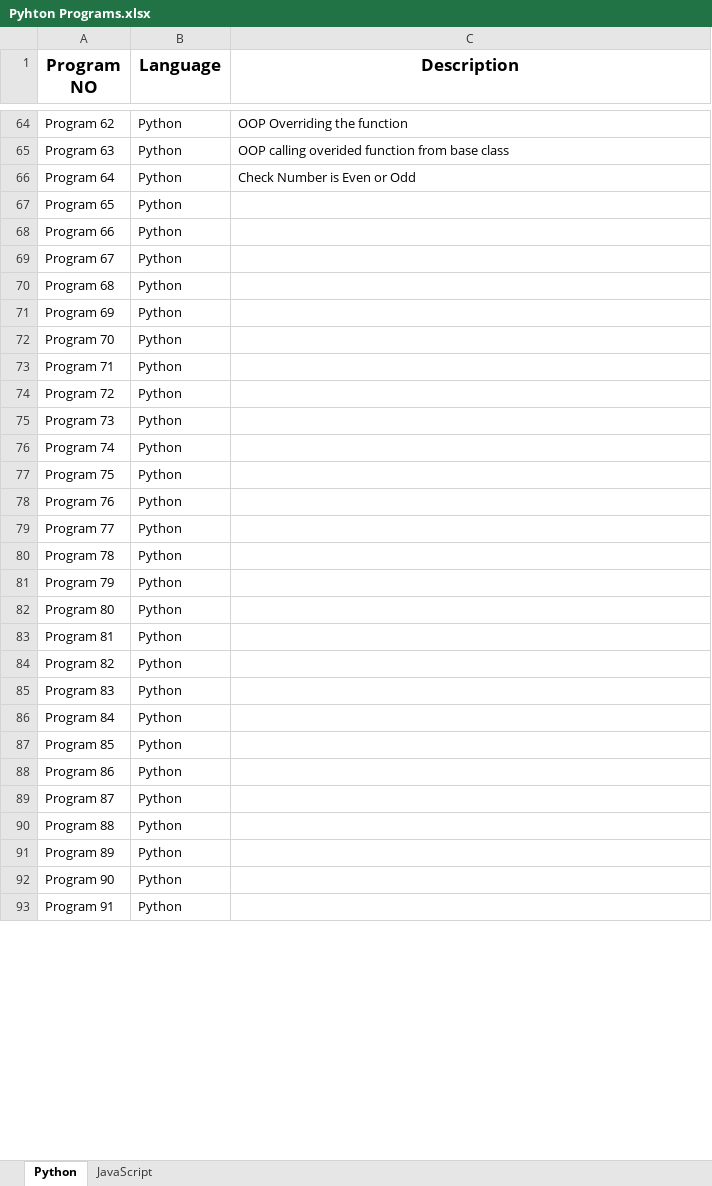
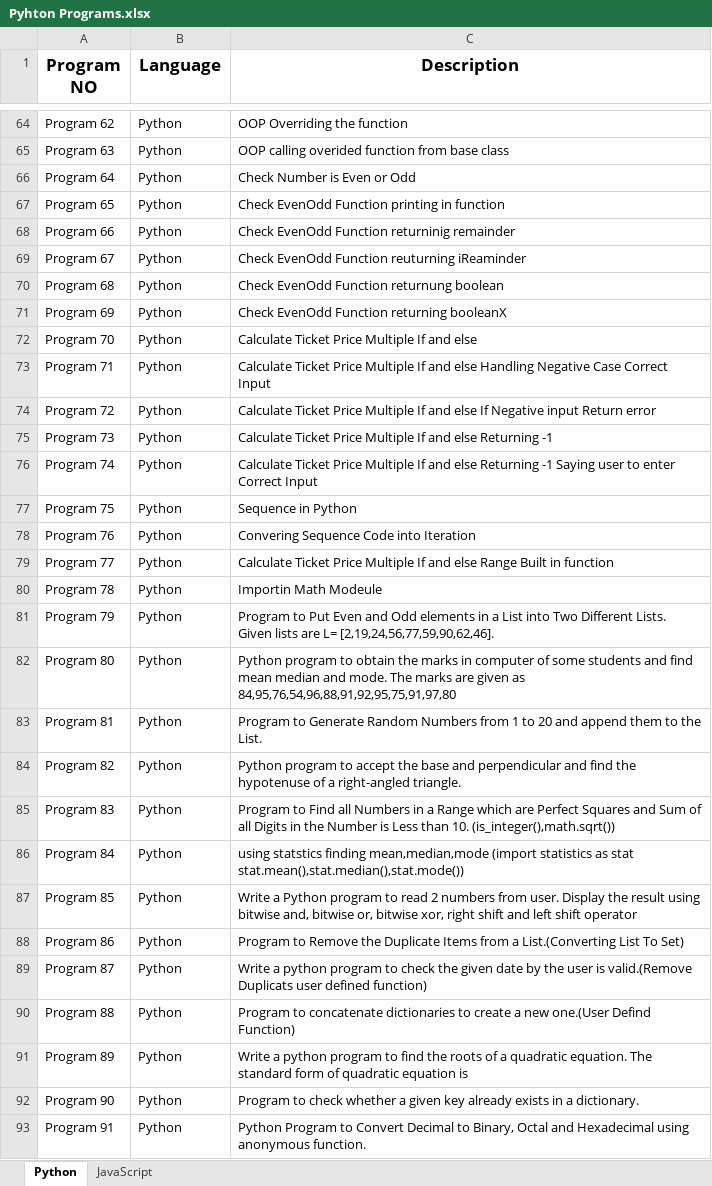
Before and after one commit to omrankhamb/python-programs, an Excel workbook: Pyhton Programs.xlsx, sheet Python, drawn as a sheet; only a part is shown, gaps mark what is left out; values as stored, in another font and other column widths than the file's, no borders; ↵ is a line break in a cell; the diff covers the shown part only; the diff names each change by its address in the sheet, - before the commit and + after, or states it on an @@ line.

Commit message:
Python Programs

```diff
--- a/Pyhton Programs.xlsx (sheet Python)
+++ b/Pyhton Programs.xlsx (sheet Python)
-C67 (Description): (empty)
+C67 (Description): Check EvenOdd Function printing in function
-C68 (Description): (empty)
+C68 (Description): Check EvenOdd Function returninig remainder
-C69 (Description): (empty)
+C69 (Description): Check EvenOdd Function reuturning iReaminder
-C70 (Description): (empty)
+C70 (Description): Check EvenOdd Function returnung boolean
-C71 (Description): (empty)
+C71 (Description): Check EvenOdd Function returning booleanX
-C72 (Description): (empty)
+C72 (Description): Calculate Ticket Price Multiple If and else
-C73 (Description): (empty)
+C73 (Description): Calculate Ticket Price Multiple If and else Handling Negative Case Correct Input
-C74 (Description): (empty)
+C74 (Description): Calculate Ticket Price Multiple If and else If Negative input Return error
-C75 (Description): (empty)
+C75 (Description): Calculate Ticket Price Multiple If and else Returning -1
-C76 (Description): (empty)
+C76 (Description): Calculate Ticket Price Multiple If and else Returning -1 Saying user to enter Correct Input
-C77 (Description): (empty)
+C77 (Description): Sequence in Python
-C78 (Description): (empty)
+C78 (Description): Convering Sequence Code into Iteration
-C79 (Description): (empty)
+C79 (Description): Calculate Ticket Price Multiple If and else Range Built in function
-C80 (Description): (empty)
+C80 (Description): Importin Math Modeule
-C81 (Description): (empty)
+C81 (Description): Program to Put Even and Odd elements in a List into Two Different Lists. Given lists are L= [2,19,24,56,77,59,90,62,46].
-C82 (Description): (empty)
+C82 (Description): Python program to obtain the marks in computer of some students and find mean median and mode. The marks are given as 84,95,76,54,96,88,91,92,95,75,91,97,80
-C83 (Description): (empty)
+C83 (Description): Program to Generate Random Numbers from 1 to 20 and append them to the List.
-C84 (Description): (empty)
+C84 (Description): Python program to accept the base and perpendicular and find the hypotenuse of a right-angled triangle.
-C85 (Description): (empty)
+C85 (Description): Program to Find all Numbers in a Range which are Perfect Squares and Sum of ↵ all Digits in the Number is Less than 10. (is_integer(),math.sqrt())
-C86 (Description): (empty)
+C86 (Description): using statstics finding mean,median,mode (import statistics as stat stat.mean(),stat.median(),stat.mode())
-C87 (Description): (empty)
+C87 (Description): Write a Python program to read 2 numbers from user. Display the result using bitwise and, bitwise or, bitwise xor, right shift and left shift operator
-C88 (Description): (empty)
+C88 (Description): Program to Remove the Duplicate Items from a List.(Converting List To Set)
-C89 (Description): (empty)
+C89 (Description): Write a python program to check the given date by the user is valid.(Remove Duplicats user defined function)
-C90 (Description): (empty)
+C90 (Description): Program to concatenate dictionaries to create a new one.(User Defind Function)
-C91 (Description): (empty)
+C91 (Description): Write a python program to find the roots of a quadratic equation. The standard form of quadratic equation is
-C92 (Description): (empty)
+C92 (Description): Program to check whether a given key already exists in a dictionary.
-C93 (Description): (empty)
+C93 (Description): Python Program to Convert Decimal to Binary, Octal and Hexadecimal using anonymous function.
```
Also changed, not shown: 33 edited cells elsewhere in this sheet, 49 other files.
